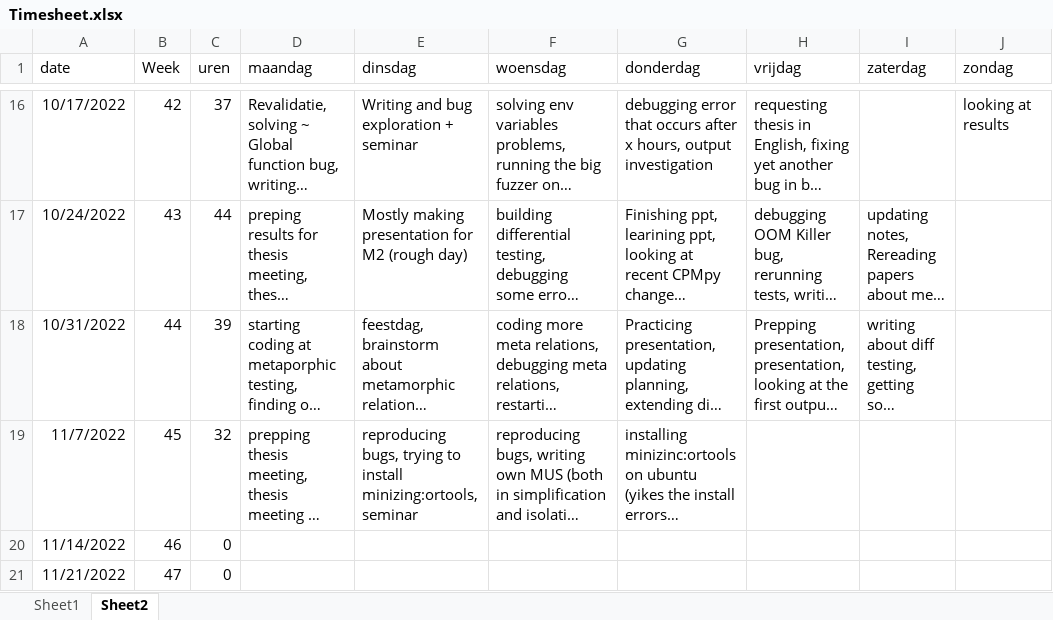
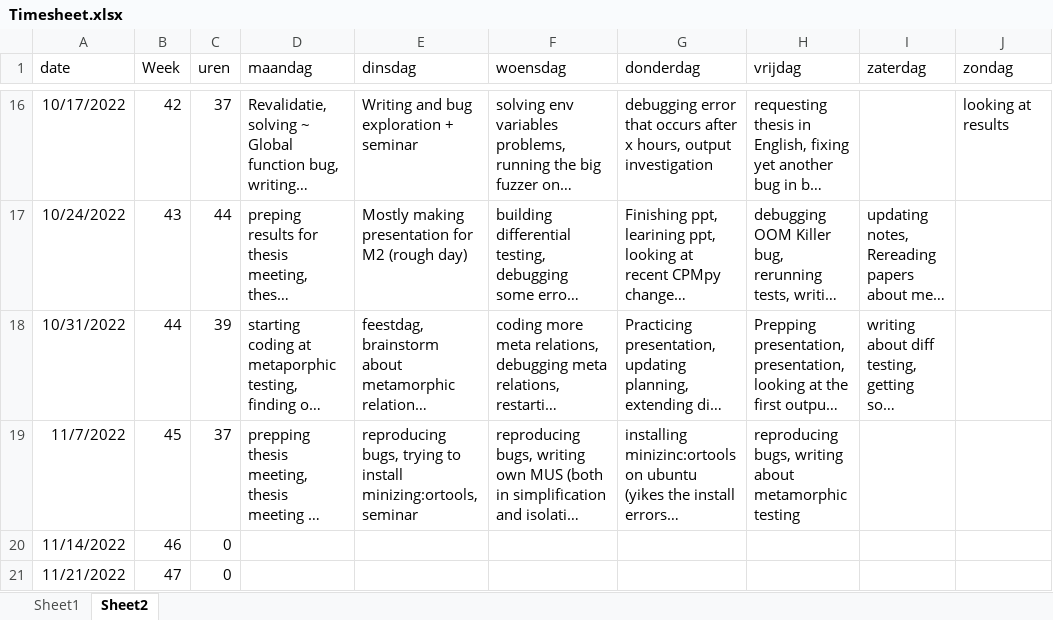
Before and after one commit to rubenkindt/Masterproef-paper-RubenKindt, an Excel workbook: Timesheet.xlsx, sheet Sheet2, drawn as a sheet; only a part is shown, gaps mark what is left out; long unchanged cells end in …; values as stored, in another font and other column widths than the file's, no borders; the diff names each change by its address in the sheet, - before the commit and + after, or states it on an @@ line.

```diff
--- a/Timesheet.xlsx (sheet Sheet2)
+++ b/Timesheet.xlsx (sheet Sheet2)
-C19 (uren): 32
+C19 (uren): 37
-H19 (vrijdag): (empty)
+H19 (vrijdag): reproducing bugs, writing about metamorphic testing
```
Also changed, not shown: sheet Sheet1, charts or pictures, 21 other files.
